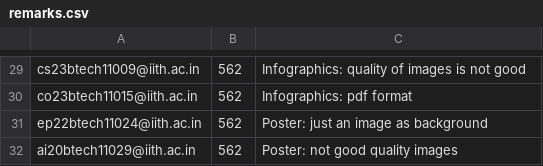
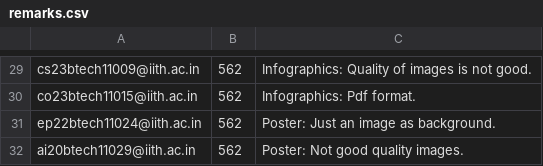
Before and after one commit to iith-nss/iith_nss_jekyll, a CSV file: remarks.csv, drawn as a sheet; only a part is shown, gaps mark what is left out; the diff covers the shown part only; the diff names each change by its address in the sheet, - before the commit and + after, or states it on an @@ line.

```diff
--- a/remarks.csv
+++ b/remarks.csv
-C29: Infographics: quality of images is not good
+C29: Infographics: Quality of images is not good.
-C30: Infographics: pdf format
+C30: Infographics: Pdf format.
-C31: Poster: just an image as background
+C31: Poster: Just an image as background.
-C32: Poster: not good quality images
+C32: Poster: Not good quality images.
```
Also changed, not shown: 28 edited cells elsewhere in this file.
